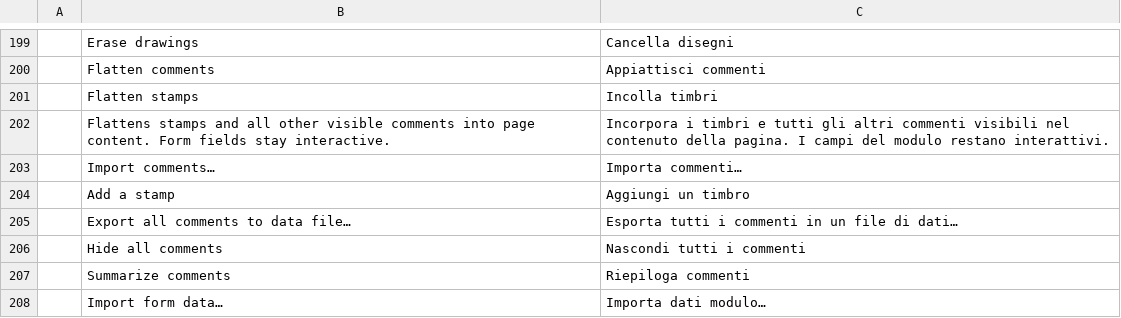
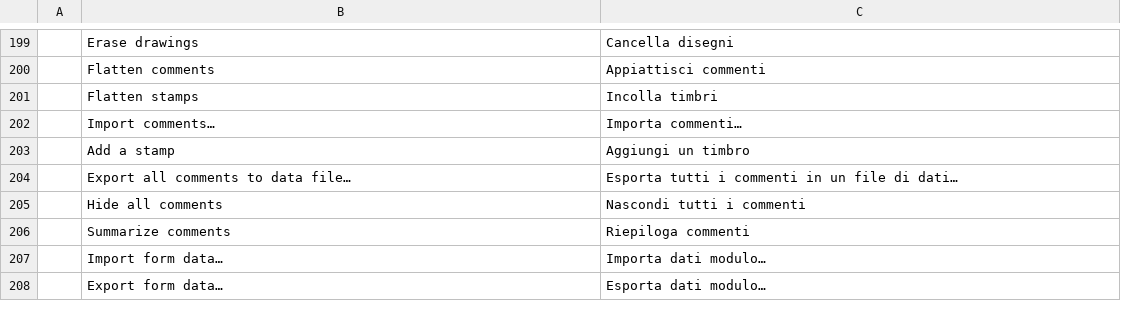
Before and after one commit to BananoGamer/pdfcraft, a TSV file: crates/ui-egui/src/i18n/it.tsv, drawn as a sheet; only a part is shown, gaps mark what is left out; the shorter side is filled out with more unchanged rows; the diff names each change by its address in the sheet, - before the commit and + after, or states it on an @@ line.

```diff
--- a/crates/ui-egui/src/i18n/it.tsv
+++ b/crates/ui-egui/src/i18n/it.tsv
-row 202:  | Flattens stamps and all other visible comments into page content. Form fields stay interactive. | Incorpora i timbri e tutti gli altri commenti visibili nel contenuto della pagina. I campi del modulo restano interattivi.
```
Also changed, not shown: 13 other files.
